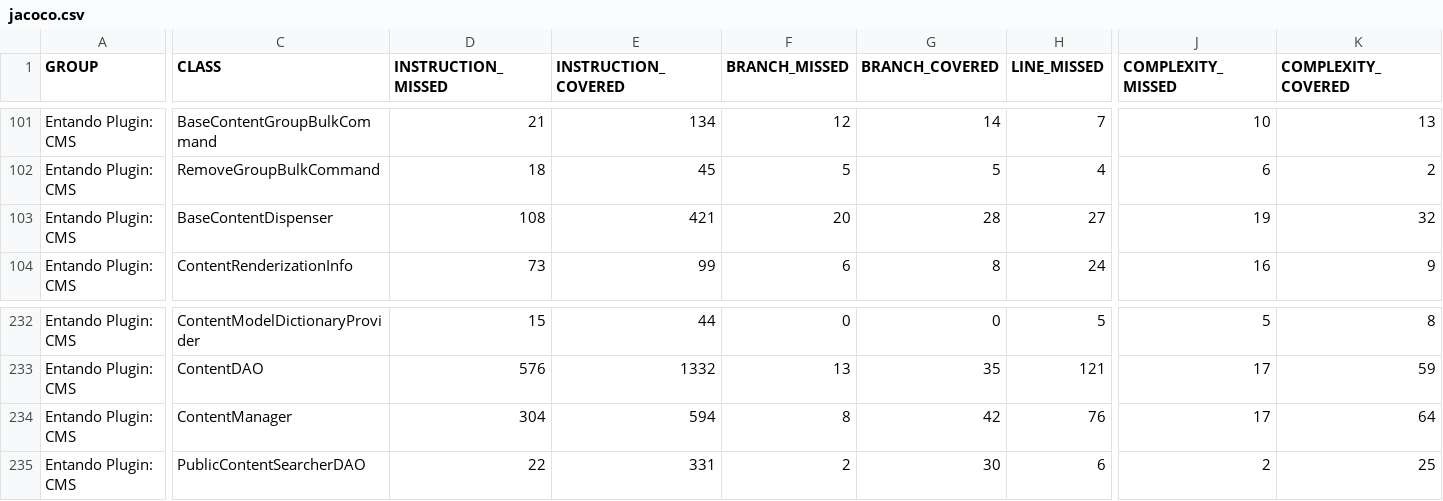
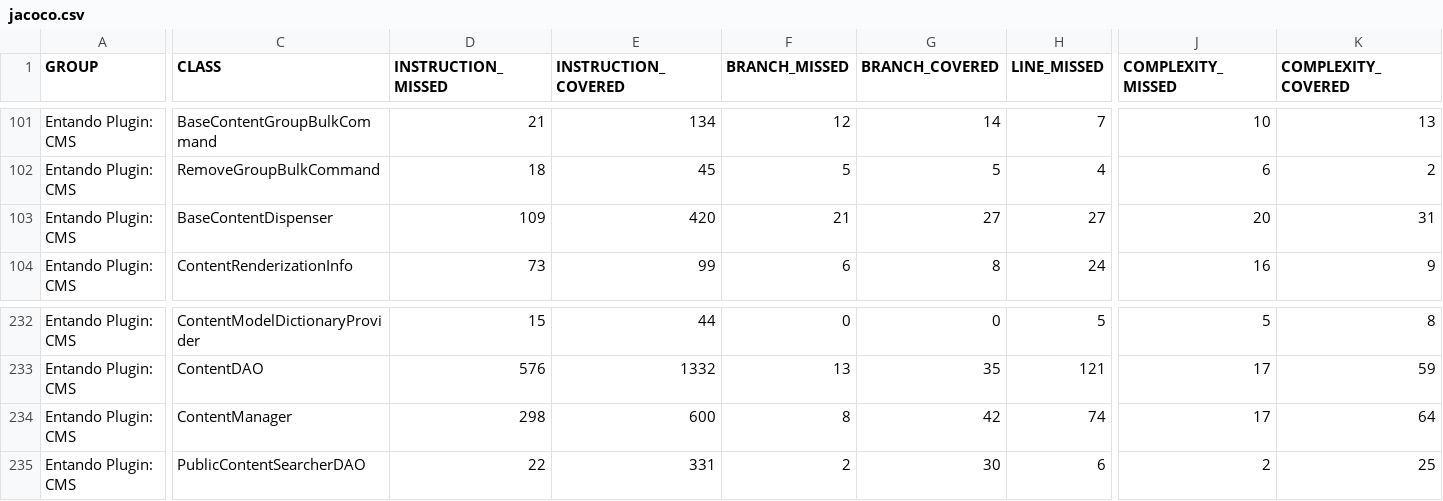
Before and after one commit to entando-k8s/devops-results-2021-02-18, a CSV file: entando-plugin-jacms/PR-76/jacoco/jacoco.csv, drawn as a sheet; only a part is shown, gaps mark what is left out; the diff covers the shown part only; the diff names each change by its address in the sheet, - before the commit and + after, or states it on an @@ line.

Commit message:
Publishing files for path entando-plugin-jacms/PR-76

```diff
--- a/entando-plugin-jacms/PR-76/jacoco/jacoco.csv
+++ b/entando-plugin-jacms/PR-76/jacoco/jacoco.csv
-D103 (INSTRUCTION_MISSED): 108
+D103 (INSTRUCTION_MISSED): 109
-E103 (INSTRUCTION_COVERED): 421
+E103 (INSTRUCTION_COVERED): 420
-F103 (BRANCH_MISSED): 20
+F103 (BRANCH_MISSED): 21
-G103 (BRANCH_COVERED): 28
+G103 (BRANCH_COVERED): 27
-J103 (COMPLEXITY_MISSED): 19
+J103 (COMPLEXITY_MISSED): 20
-K103 (COMPLEXITY_COVERED): 32
+K103 (COMPLEXITY_COVERED): 31
-D234 (INSTRUCTION_MISSED): 304
+D234 (INSTRUCTION_MISSED): 298
-E234 (INSTRUCTION_COVERED): 594
+E234 (INSTRUCTION_COVERED): 600
-H234 (LINE_MISSED): 76
+H234 (LINE_MISSED): 74
```
Also changed, not shown: 1 edited cell elsewhere in this file, 20 other files.
